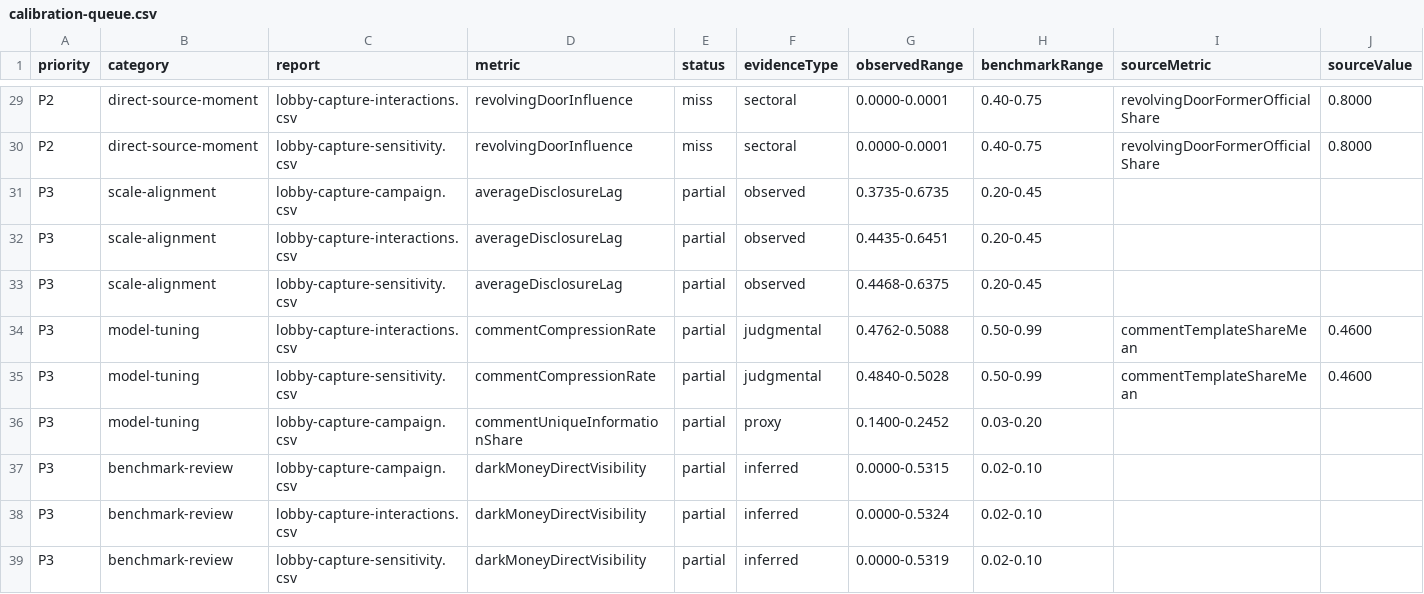
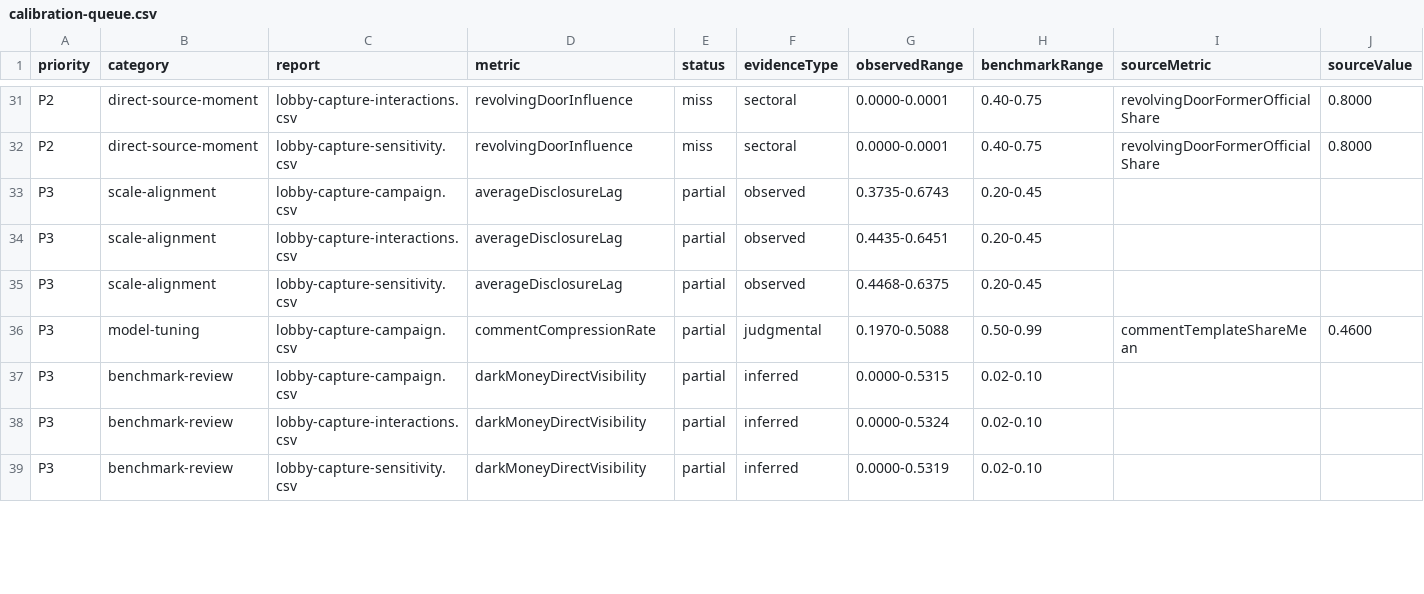
Before and after one commit to Jacoba1100254352/lobby-capture-simulator, a CSV file: reports/calibration-queue.csv, drawn as a sheet; only a part is shown, gaps mark what is left out; removed rows and columns are numbered as before the commit, all else as after; rows hold the shown columns only; the diff covers the shown part only; the diff names each change by its address in the sheet, - before the commit and + after, or states it on an @@ line.

```diff
--- a/reports/calibration-queue.csv
+++ b/reports/calibration-queue.csv
-G33 (observedRange): 0.3735-0.6735
+G33 (observedRange): 0.3735-0.6743
-C36 (report): lobby-capture-interactions.csv
+C36 (report): lobby-capture-campaign.csv
-G36 (observedRange): 0.4762-0.5088
+G36 (observedRange): 0.1970-0.5088
-row 35: P3 | model-tuning | lobby-capture-sensitivity.csv | commentCompressionRate | partial | judgmental | 0.4840-0.5028 | 0.50-0.99 | commentTemplateShareMean | 0.4600
-row 36: P3 | model-tuning | lobby-capture-campaign.csv | commentUniqueInformationShare | partial | proxy | 0.1400-0.2452 | 0.03-0.20
```
Also changed, not shown: 3 added rows, 1 removed row and 30 edited cells elsewhere in this file, reports/lobby-capture-ablation.csv, reports/lobby-capture-campaign.csv, 52 other files.
